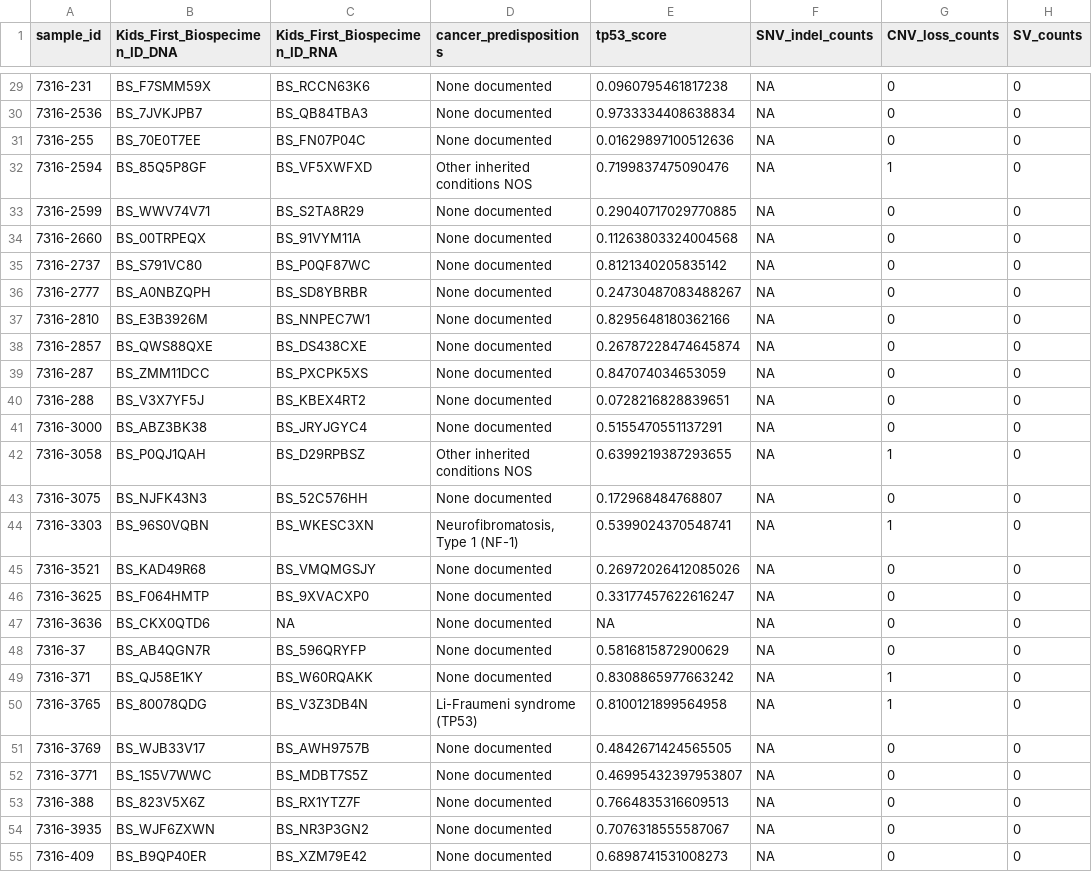
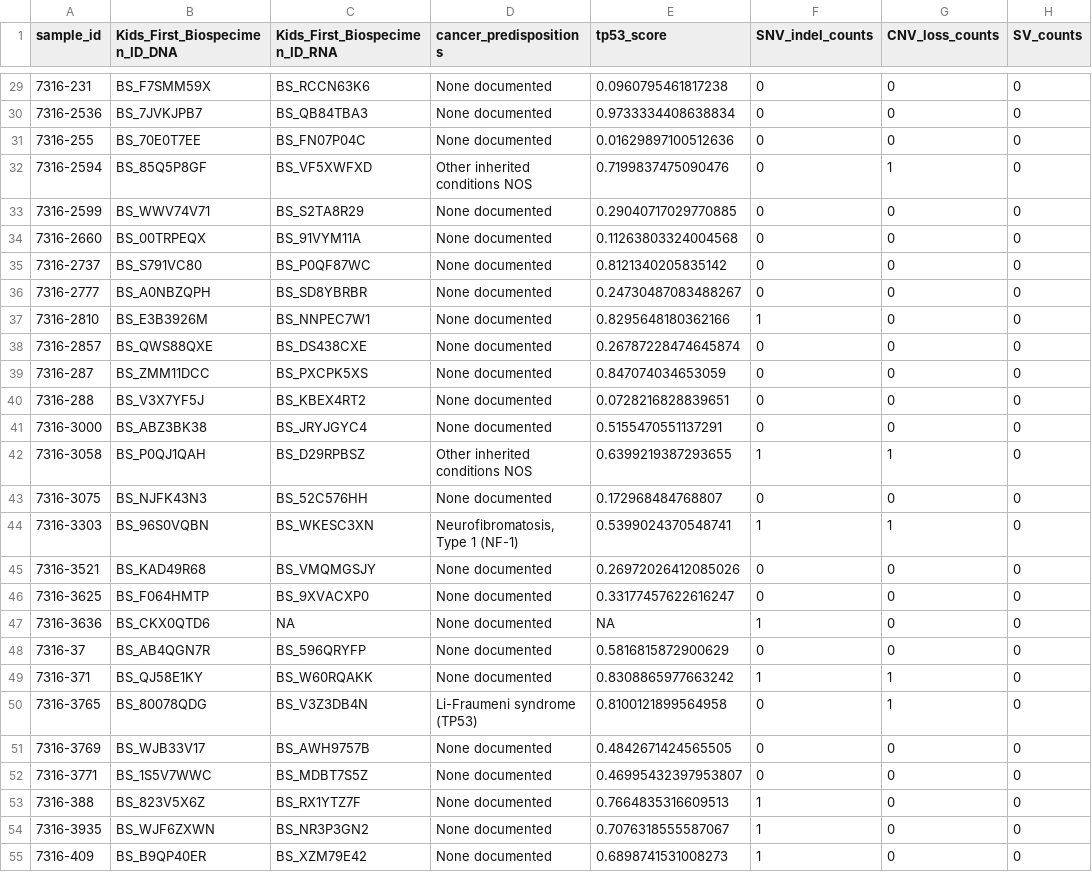
Before and after one commit to d3b-center/hope-cohort-analysis, a TSV file: analyses/tp53_nf1_score/results/tp53_altered_status.tsv, drawn as a sheet; only a part is shown, gaps mark what is left out; the diff covers the shown part only; the diff names each change by its address in the sheet, - before the commit and + after, or states it on an @@ line.

Commit message:
restore snv counts for AYA

```diff
--- a/analyses/tp53_nf1_score/results/tp53_altered_status.tsv
+++ b/analyses/tp53_nf1_score/results/tp53_altered_status.tsv
-F29:F36 (SNV_indel_counts): NA
+F29:F36 (SNV_indel_counts): 0
-F37 (SNV_indel_counts): NA
+F37 (SNV_indel_counts): 1
-F38:F41 (SNV_indel_counts): NA
+F38:F41 (SNV_indel_counts): 0
-F42 (SNV_indel_counts): NA
+F42 (SNV_indel_counts): 1
-F43 (SNV_indel_counts): NA
+F43 (SNV_indel_counts): 0
-F44 (SNV_indel_counts): NA
+F44 (SNV_indel_counts): 1
-F45:F46 (SNV_indel_counts): NA
+F45:F46 (SNV_indel_counts): 0
-F47 (SNV_indel_counts): NA
+F47 (SNV_indel_counts): 1
-F48 (SNV_indel_counts): NA
+F48 (SNV_indel_counts): 0
-F49 (SNV_indel_counts): NA
+F49 (SNV_indel_counts): 1
-F50:F52 (SNV_indel_counts): NA
+F50:F52 (SNV_indel_counts): 0
-F53:F55 (SNV_indel_counts): NA
+F53:F55 (SNV_indel_counts): 1
```
Also changed, not shown: 71 edited cells elsewhere in this file, 5 other files.
